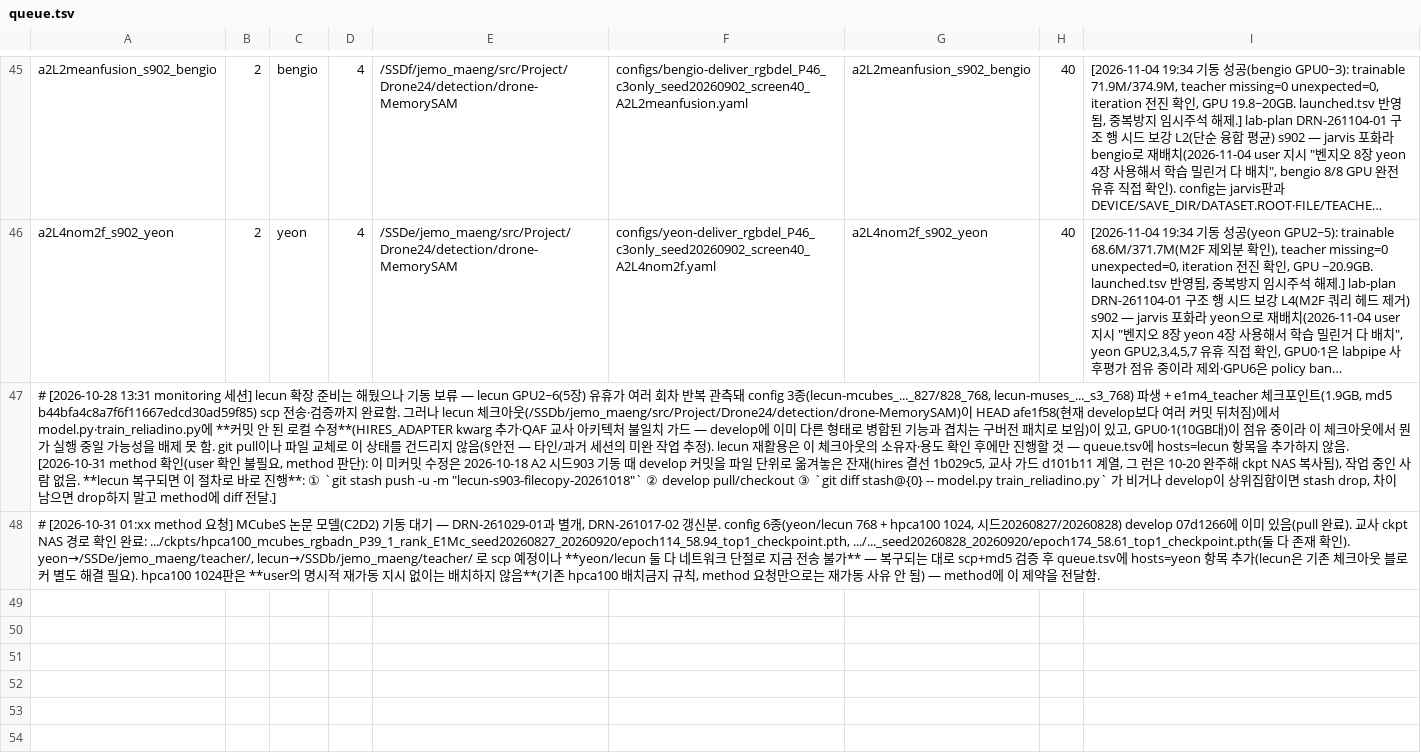
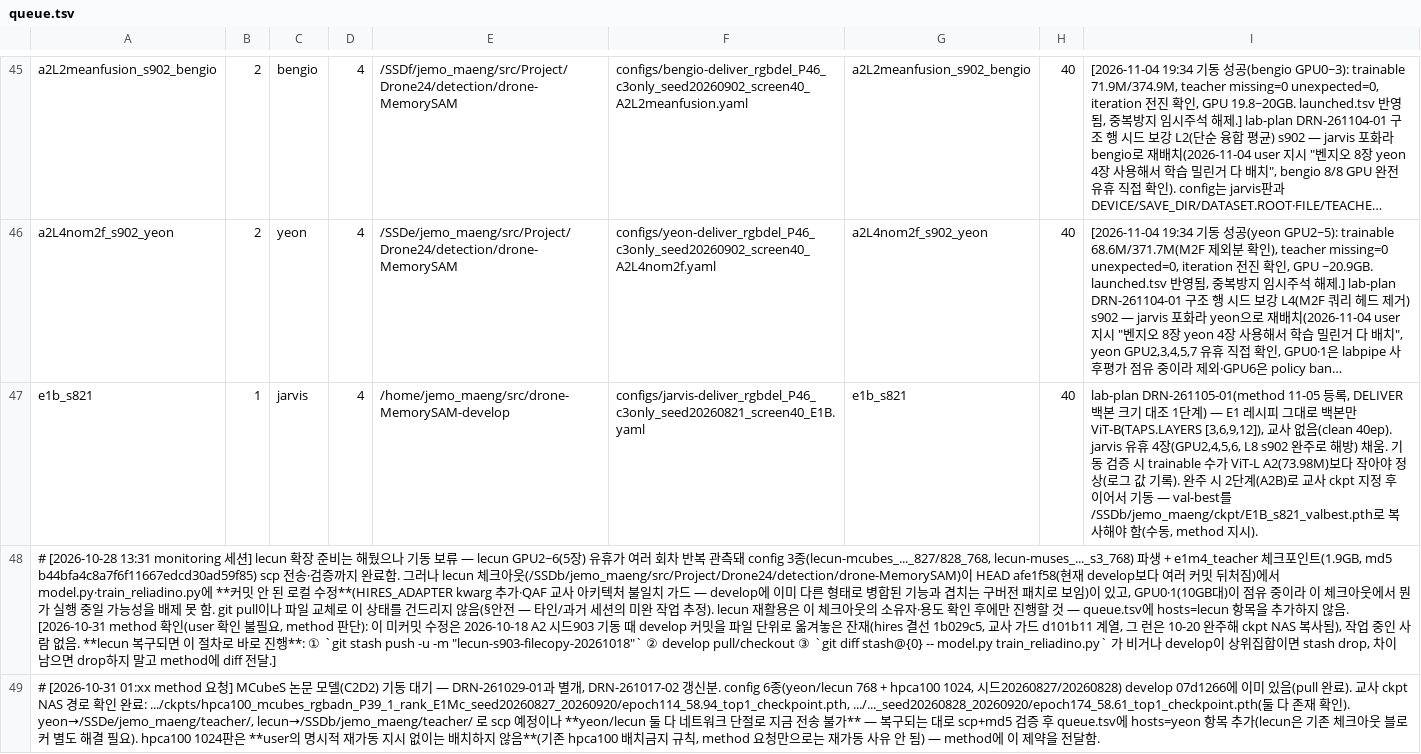
Before and after one commit to gist-ailab/drone-MemorySAM, a TSV file: scripts/autoplace/queue.tsv, drawn as a sheet; only a part is shown, gaps mark what is left out; long unchanged cells end in …; the diff names each change by its address in the sheet, - before the commit and + after, or states it on an @@ line.

```diff
--- a/scripts/autoplace/queue.tsv
+++ b/scripts/autoplace/queue.tsv
+row 47: e1b_s821 | 1 | jarvis | 4 | /home/jemo_maeng/src/drone-MemorySAM-develop | configs/jarvis-deliver_rgbdel_P46_c3only_seed20260821_screen40_E1B.yaml | e1b_s821 | 40 | lab-plan DRN-261105-01(method 11-05 등록, DELIVER 백본 크기 대조 1단계) — E1 레시피 그대로 백본만 ViT-B(TAPS.LAYERS [3,6,9,12]), 교사 없음(clean 40ep). jarvis 유휴 4장(GPU2,4,5,6, L8 s902 완주로 해방) 채움. 기동 검증 시 trainable 수가 ViT-L A2(73.98M)보다 작아야 정상(로그 값 기록). 완주 시 2단계(A2B)로 교사 ckpt 지정 후 이어서 기동 — val-best를 /SSDb/jemo_maeng/ckpt/E1B_s821_valbest.pth로 복사해야 함(수동, method 지시).
```
